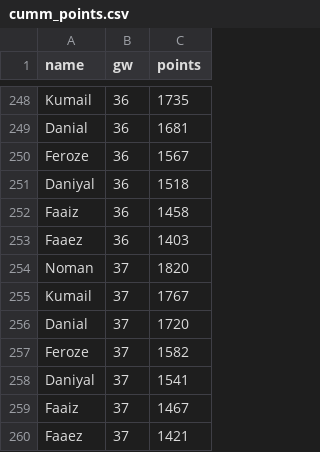
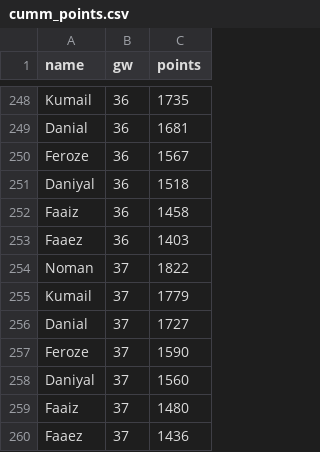
Before and after one commit to Dazaman/drafty, a CSV file: drafty/data/cumm_points.csv, drawn as a sheet; only a part is shown, gaps mark what is left out.

```diff
--- a/drafty/data/cumm_points.csv
+++ b/drafty/data/cumm_points.csv
@@ -253,8 +253,8 @@ Faaiz,36,1458
 Faaez,36,1403
-Noman,37,1820
-Kumail,37,1767
-Danial,37,1720
-Feroze,37,1582
-Daniyal,37,1541
-Faaiz,37,1467
-Faaez,37,1421
+Noman,37,1822
+Kumail,37,1779
+Danial,37,1727
+Feroze,37,1590
+Daniyal,37,1560
+Faaiz,37,1480
+Faaez,37,1436
```
Also changed, not shown: drafty/data/bench_pts.csv, drafty/data/blunders_36.csv, 14 other files.
